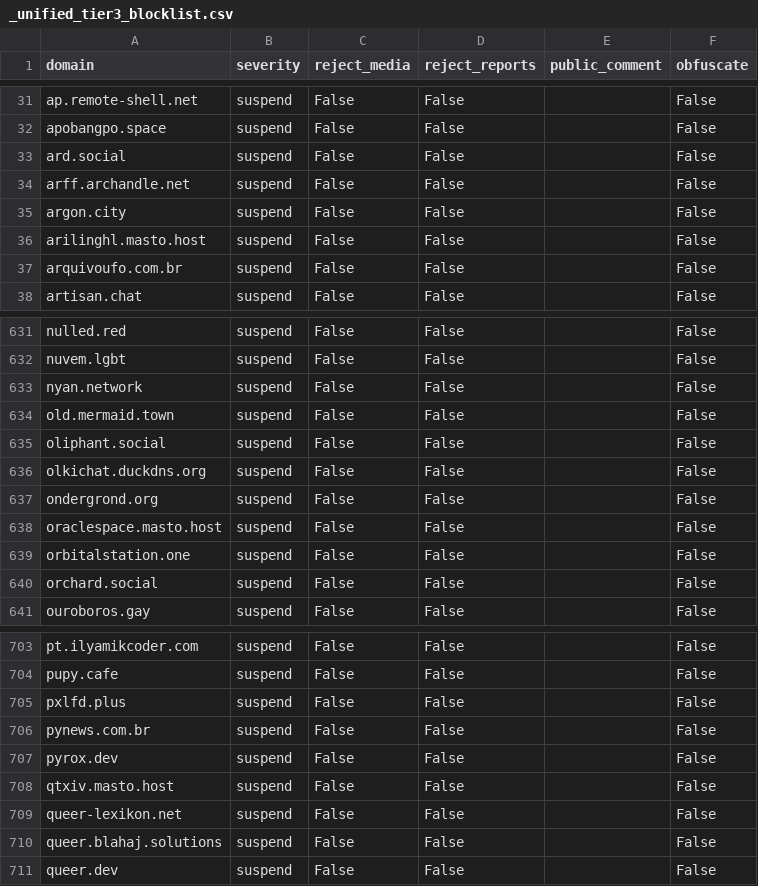
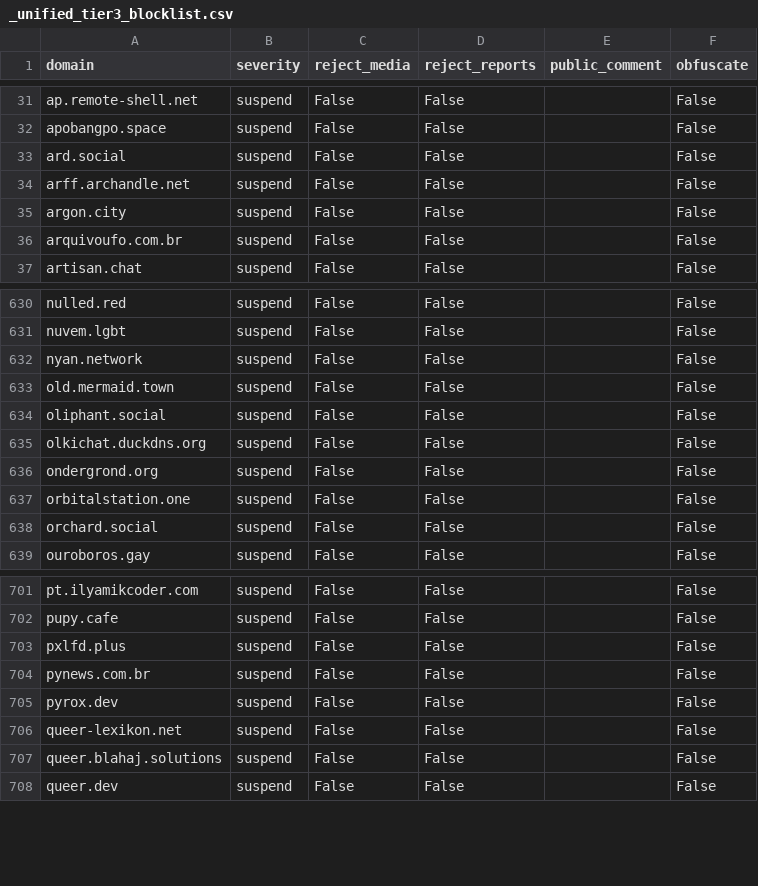
Before and after one commit to kromonos/fedi-health, a CSV file: _unified_tier3_blocklist.csv, drawn as a sheet; only a part is shown, gaps mark what is left out.

```diff
--- a/_unified_tier3_blocklist.csv
+++ b/_unified_tier3_blocklist.csv
@@ -35,3 +35,2 @@ arff.archandle.net,suspend,False,False,,False
 argon.city,suspend,False,False,,False
-arilinghl.masto.host,suspend,False,False,,False
 arquivoufo.com.br,suspend,False,False,,False
@@ -637,3 +636,2 @@ olkichat.duckdns.org,suspend,False,False,,False
 ondergrond.org,suspend,False,False,,False
-oraclespace.masto.host,suspend,False,False,,False
 orbitalstation.one,suspend,False,False,,False
@@ -707,3 +705,2 @@ pynews.com.br,suspend,False,False,,False
 pyrox.dev,suspend,False,False,,False
-qtxiv.masto.host,suspend,False,False,,False
 queer-lexikon.net,suspend,False,False,,False
```
Also changed, not shown: _unified_tier0_blocklist.csv, _unified_tier1_blocklist.csv, 1 other file.
